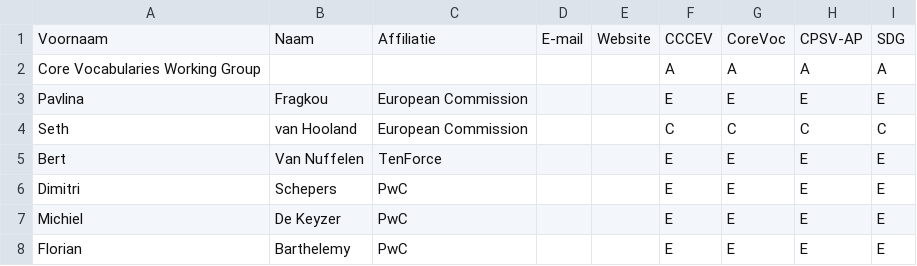
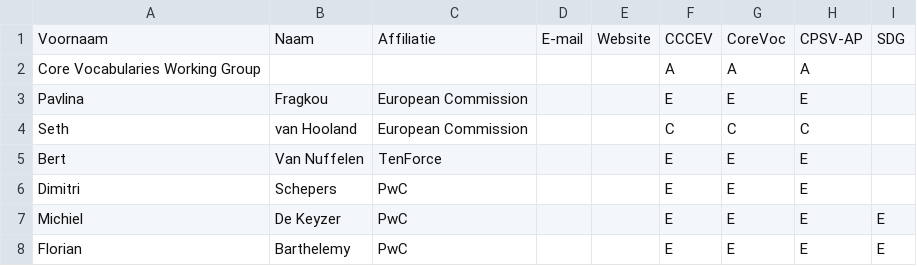
Before and after one commit to jitsedc/semiceuthema, a CSV file: stakeholders.csv, drawn as a sheet.

```diff
--- a/stakeholders.csv
+++ b/stakeholders.csv
@@ -1,7 +1,7 @@
 Voornaam;Naam;Affiliatie;E-mail;Website;CCCEV;CoreVoc;CPSV-AP;SDG;
-Core Vocabularies Working Group;;;;;A;A;A;A;
-Pavlina;Fragkou;European Commission;;;E;E;E;E;
-Seth;van Hooland;European Commission;;;C;C;C;C;
-Bert;Van Nuffelen;TenForce;;;E;E;E;E;
-Dimitri;Schepers;PwC;;;E;E;E;E;
+Core Vocabularies Working Group;;;;;A;A;A;;
+Pavlina;Fragkou;European Commission;;;E;E;E;;
+Seth;van Hooland;European Commission;;;C;C;C;;
+Bert;Van Nuffelen;TenForce;;;E;E;E;;
+Dimitri;Schepers;PwC;;;E;E;E;;
 Michiel;De Keyzer;PwC;;;E;E;E;E;
```
Also changed, not shown: 5 other files.
